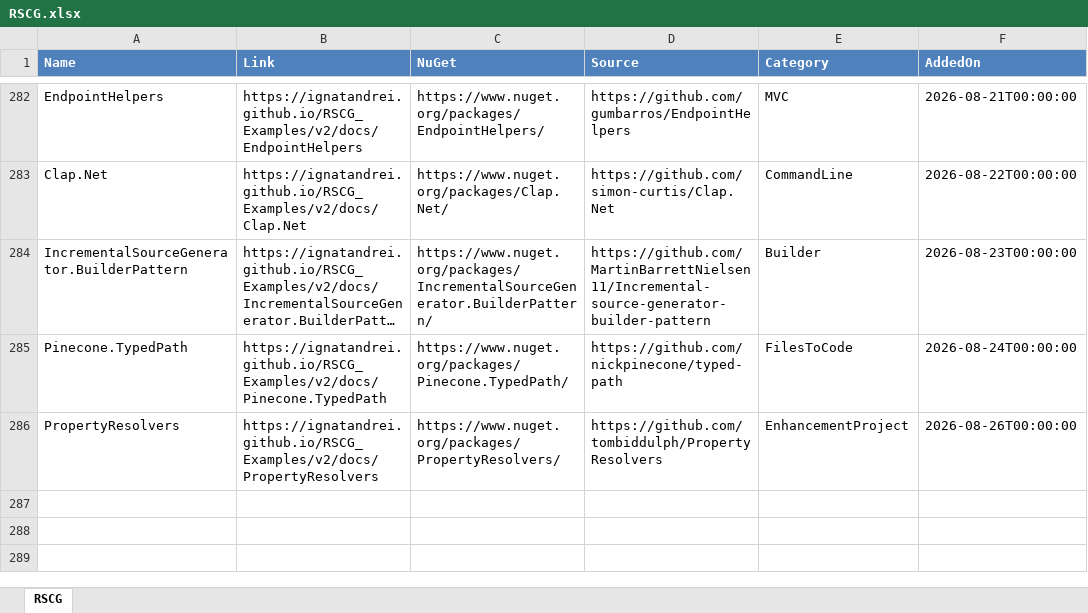
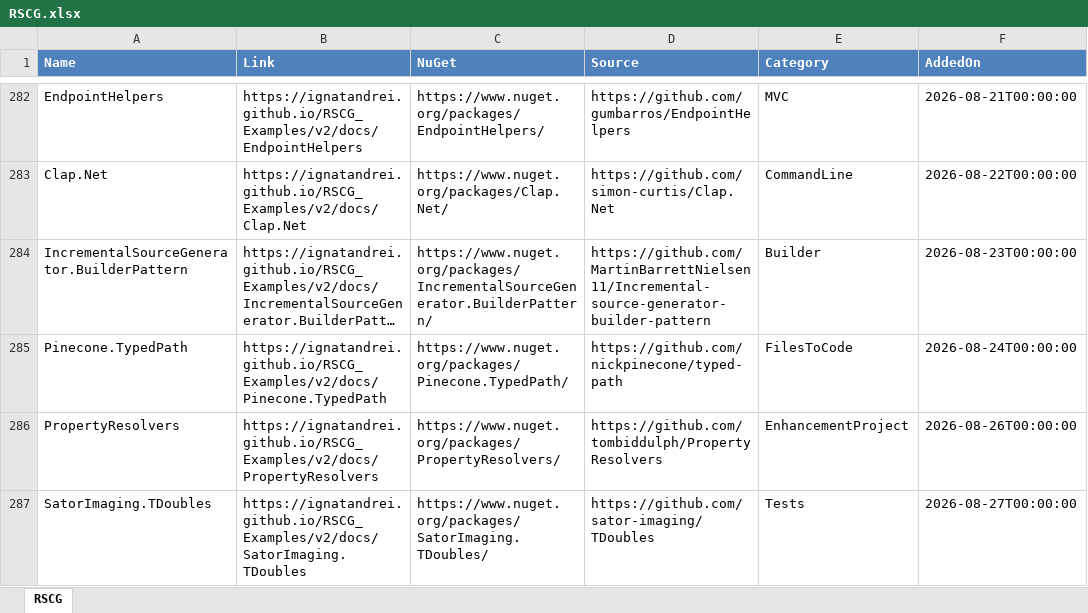
Before and after one commit to ignatandrei/RSCG_Examples, an Excel workbook: v2/rscg_examples_site/static/exports/RSCG.xlsx, sheet RSCG, drawn as a sheet; only a part is shown, gaps mark what is left out; long unchanged cells end in …; values as stored, in another font and other column widths than the file's, no borders; the diff names each change by its address in the sheet, - before the commit and + after, or states it on an @@ line.

Commit message:
example

```diff
--- a/v2/rscg_examples_site/static/exports/RSCG.xlsx (sheet RSCG)
+++ b/v2/rscg_examples_site/static/exports/RSCG.xlsx (sheet RSCG)
+row 287: SatorImaging.TDoubles | https://ignatandrei.github.io/RSCG_Examples/v2/docs/SatorImaging.TDoubles | https://www.nuget.org/packages/SatorImaging.TDoubles/ | https://github.com/sator-imaging/TDoubles | Tests | 2026-08-27T00:00:00
```
Also changed, not shown: 24 other files.
